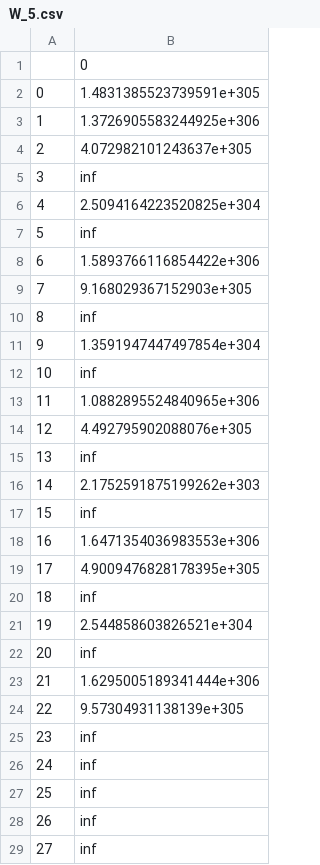
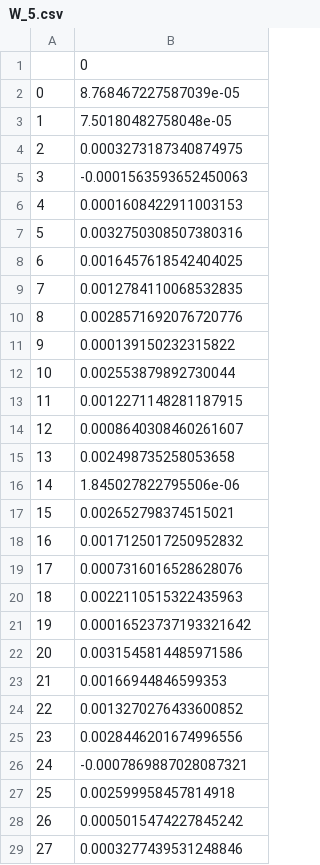
Before and after one commit to Victor-Y-Fadeev/Magistracy, a CSV file: machineLearning/hw1/Result/W_5.csv, drawn as a sheet; only a part is shown; the diff covers the shown part only.

```diff
--- a/machineLearning/hw1/Result/W_5.csv
+++ b/machineLearning/hw1/Result/W_5.csv
@@ -1,29 +1,29 @@
 ,0
-0,1.4831385523739591e+305
-1,1.3726905583244925e+306
-2,4.072982101243637e+305
-3,inf
-4,2.5094164223520825e+304
-5,inf
-6,1.5893766116854422e+306
-7,9.168029367152903e+305
-8,inf
-9,1.3591947447497854e+304
-10,inf
-11,1.0882895524840965e+306
-12,4.492795902088076e+305
-13,inf
-14,2.1752591875199262e+303
-15,inf
-16,1.6471354036983553e+306
-17,4.9009476828178395e+305
-18,inf
-19,2.544858603826521e+304
-20,inf
-21,1.6295005189341444e+306
-22,9.57304931138139e+305
-23,inf
-24,inf
-25,inf
-26,inf
-27,inf
+0,8.768467227587039e-05
+1,7.50180482758048e-05
+2,0.0003273187340874975
+3,-0.0001563593652450063
+4,0.0001608422911003153
+5,0.0032750308507380316
+6,0.0016457618542404025
+7,0.0012784110068532835
+8,0.0028571692076720776
+9,0.000139150232315822
+10,0.002553879892730044
+11,0.0012271148281187915
+12,0.0008640308460261607
+13,0.002498735258053658
+14,1.845027822795506e-06
+15,0.002652798374515021
+16,0.0017125017250952832
+17,0.0007316016528628076
+18,0.0022110515322435963
+19,0.00016523737193321642
+20,0.0031545814485971586
+21,0.00166944846599353
+22,0.0013270276433600852
+23,0.0028446201674996556
+24,-0.0007869887028087321
+25,0.002599958457814918
+26,0.0005015474227845242
+27,0.0003277439531248846
```
Also changed, not shown: 24 edited cells elsewhere in this file, machineLearning/hw1/Result/W_1.csv, machineLearning/hw1/Result/W_2.csv, 3 other files.
